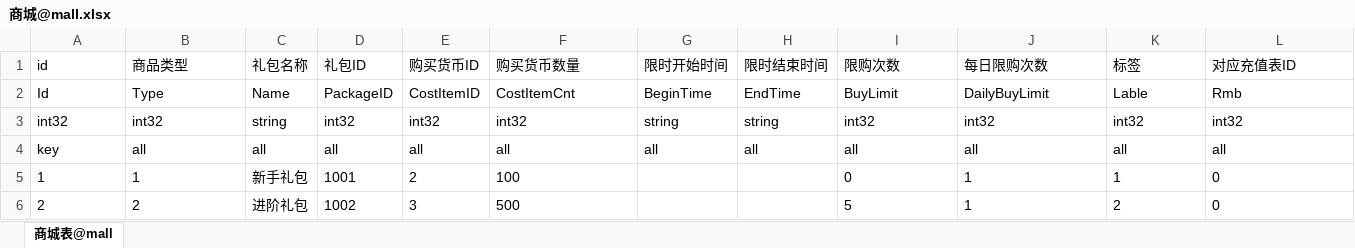
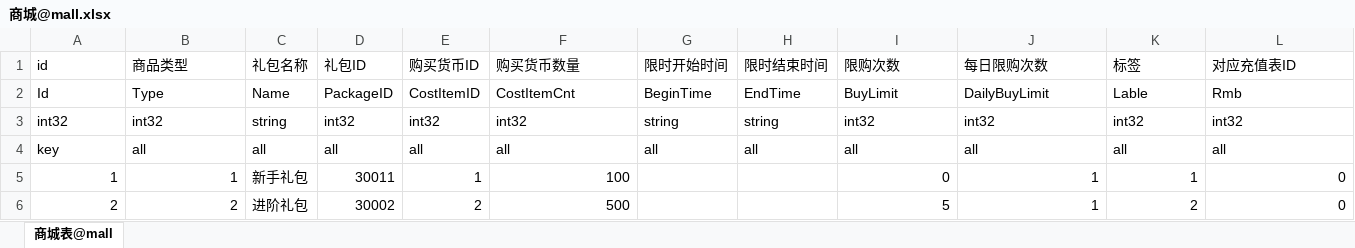
Before and after one commit to Iori372552686/g1_common, an Excel workbook: game_conf/xls/商城@mall.xlsx, sheet 商城表@mall, drawn as a sheet; values as stored, in another font and other column widths than the file's, no borders; the diff names each change by its address in the sheet, - before the commit and + after, or states it on an @@ line.

```diff
--- a/game_conf/xls/商城@mall.xlsx (sheet 商城表@mall)
+++ b/game_conf/xls/商城@mall.xlsx (sheet 商城表@mall)
-A5:B6 alignment: left
+A5:B6 alignment: right
-D5 (礼包ID): 1001
+D5 (礼包ID): 30011
-E5 (购买货币ID): 2
+E5 (购买货币ID): 1
-F5:F6 alignment: left
+F5:F6 alignment: right
-I5:L6 alignment: left
+I5:L6 alignment: right
-D6 (礼包ID): 1002
+D6 (礼包ID): 30002
-E6 (购买货币ID): 3
+E6 (购买货币ID): 2
```
Also changed, not shown: game_conf/xls/常量@consts.xlsx, game_conf/xls/恭喜获得@obtain.xlsx, 18 other files.
